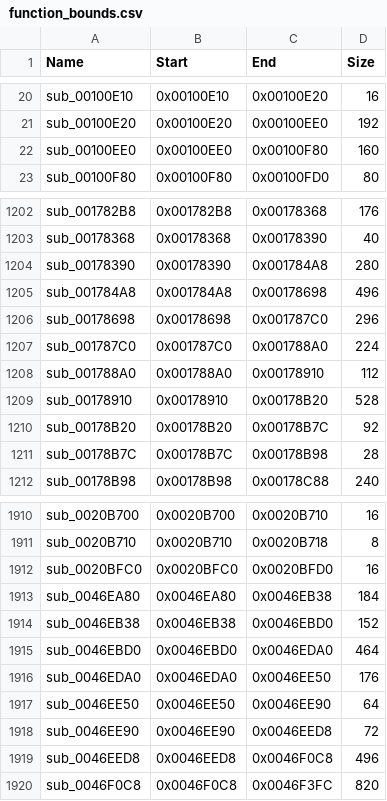
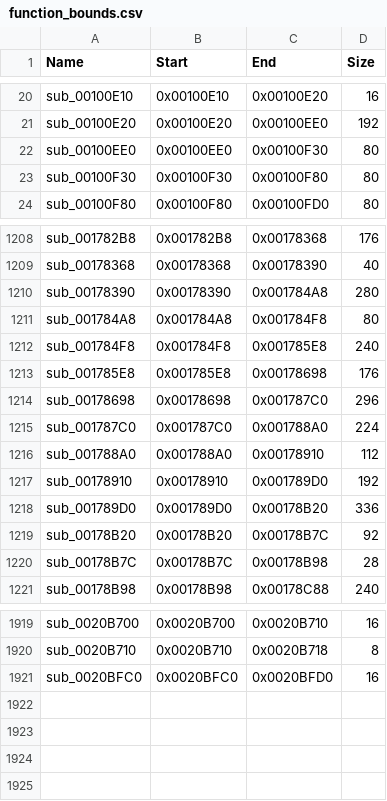
Before and after one commit to Arzaroth/SmashCourtTennisProTournament2_Recomp, a CSV file: recomp/function_bounds.csv, drawn as a sheet; only a part is shown, gaps mark what is left out; the diff covers the shown part only.

```diff
--- a/recomp/function_bounds.csv
+++ b/recomp/function_bounds.csv
@@ -21,3 +21,4 @@ sub_00100E10,0x00100E10,0x00100E20,16
 sub_00100E20,0x00100E20,0x00100EE0,192
-sub_00100EE0,0x00100EE0,0x00100F80,160
+sub_00100EE0,0x00100EE0,0x00100F30,80
+sub_00100F30,0x00100F30,0x00100F80,80
 sub_00100F80,0x00100F80,0x00100FD0,80
@@ -1204,3 +1210,5 @@ sub_00178368,0x00178368,0x00178390,40
 sub_00178390,0x00178390,0x001784A8,280
-sub_001784A8,0x001784A8,0x00178698,496
+sub_001784A8,0x001784A8,0x001784F8,80
+sub_001784F8,0x001784F8,0x001785E8,240
+sub_001785E8,0x001785E8,0x00178698,176
 sub_00178698,0x00178698,0x001787C0,296
@@ -1208,3 +1216,4 @@ sub_001787C0,0x001787C0,0x001788A0,224
 sub_001788A0,0x001788A0,0x00178910,112
-sub_00178910,0x00178910,0x00178B20,528
+sub_00178910,0x00178910,0x001789D0,192
+sub_001789D0,0x001789D0,0x00178B20,336
 sub_00178B20,0x00178B20,0x00178B7C,92
@@ -1912,9 +1921 @@ sub_0020B710,0x0020B710,0x0020B718,8
 sub_0020BFC0,0x0020BFC0,0x0020BFD0,16
-sub_0046EA80,0x0046EA80,0x0046EB38,184
-sub_0046EB38,0x0046EB38,0x0046EBD0,152
-sub_0046EBD0,0x0046EBD0,0x0046EDA0,464
-sub_0046EDA0,0x0046EDA0,0x0046EE50,176
-sub_0046EE50,0x0046EE50,0x0046EE90,64
-sub_0046EE90,0x0046EE90,0x0046EED8,72
-sub_0046EED8,0x0046EED8,0x0046F0C8,496
-sub_0046F0C8,0x0046F0C8,0x0046F3FC,820
```
Also changed, not shown: 5 added rows and 10 edited cells elsewhere in this file.
